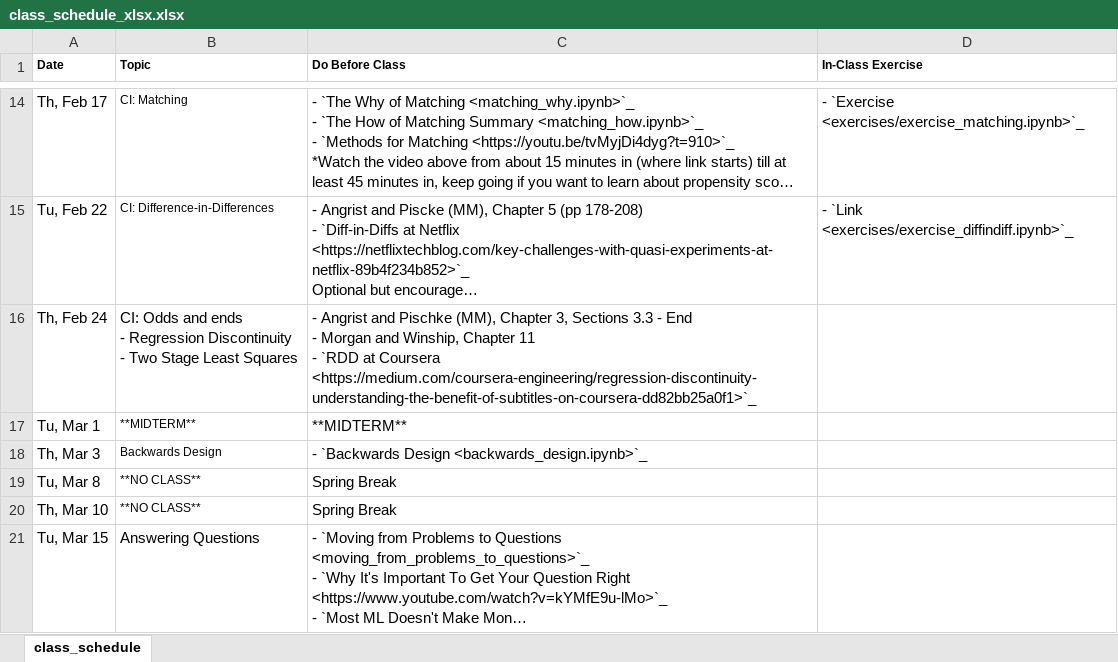
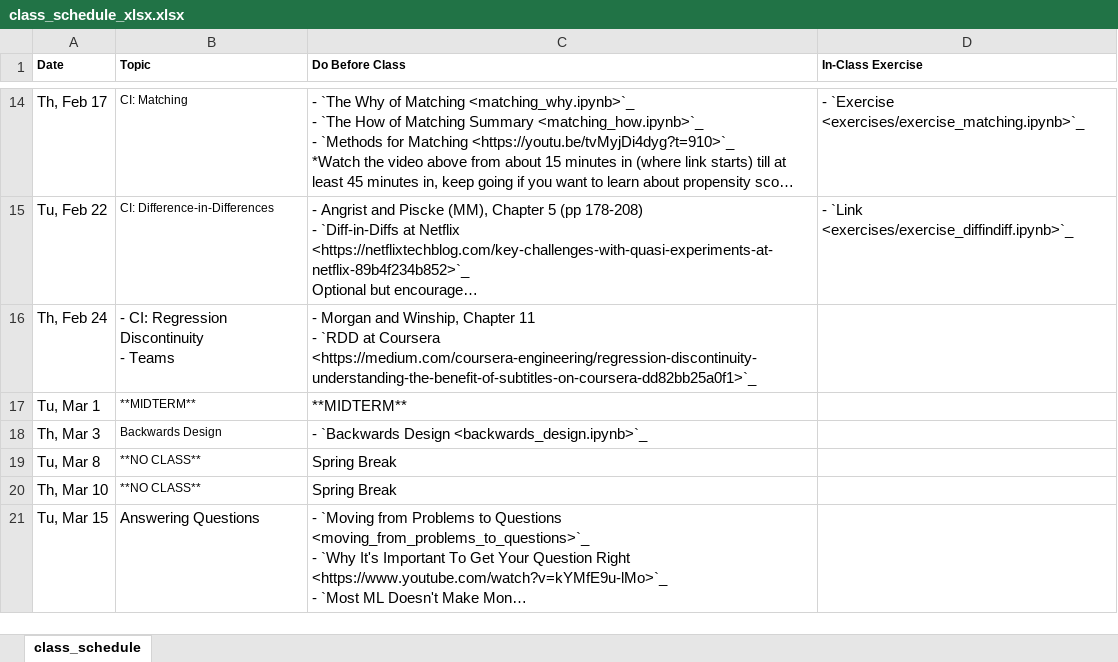
Before and after one commit to nickeubank/unifyingdatascience, an Excel workbook: source/class_schedule_xlsx.xlsx, sheet class_schedule, drawn as a sheet; only a part is shown, gaps mark what is left out; long unchanged cells end in …; values as stored, in another font and other column widths than the file's, no borders; ↵ is a line break in a cell; the diff names each change by its address in the sheet, - before the commit and + after, or states it on an @@ line.

```diff
--- a/source/class_schedule_xlsx.xlsx (sheet class_schedule)
+++ b/source/class_schedule_xlsx.xlsx (sheet class_schedule)
-B16 (Topic): CI: Odds and ends ↵ - Regression Discontinuity ↵ - Two Stage Least Squares
+B16 (Topic): - CI: Regression Discontinuity ↵ - Teams
-C16 (Do Before Class): - Angrist and Pischke (MM), Chapter 3, Sections 3.3 - End ↵ - Morgan and…
+C16 (Do Before Class): - Morgan and…
```
Also changed, not shown: 11 other files.
